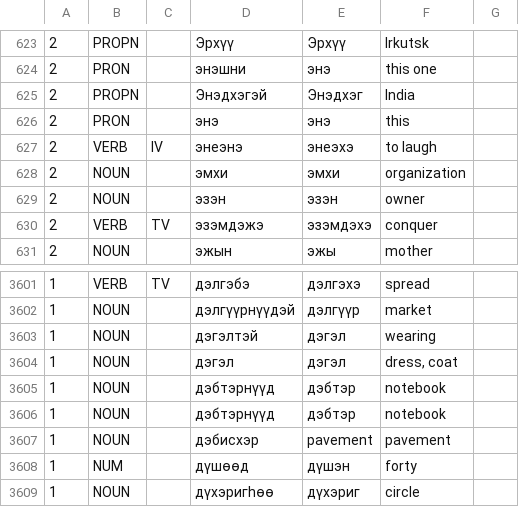
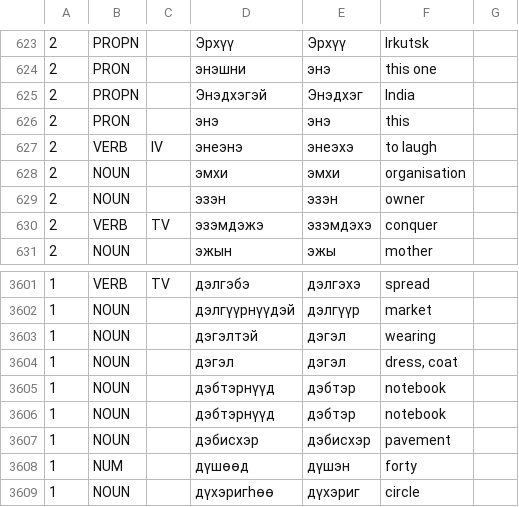
Before and after one commit to apertium/apertium-bua, a TSV file: dev/lexicon.bxr.tsv, drawn as a sheet; only a part is shown, gaps mark what is left out; the diff names each change by its address in the sheet, - before the commit and + after, or states it on an @@ line.

```diff
--- a/dev/lexicon.bxr.tsv
+++ b/dev/lexicon.bxr.tsv
-F628: organization
+F628: organisation
-E3607: pavement
+E3607: дэбисхэр
```
Also changed, not shown: 2 other files.
